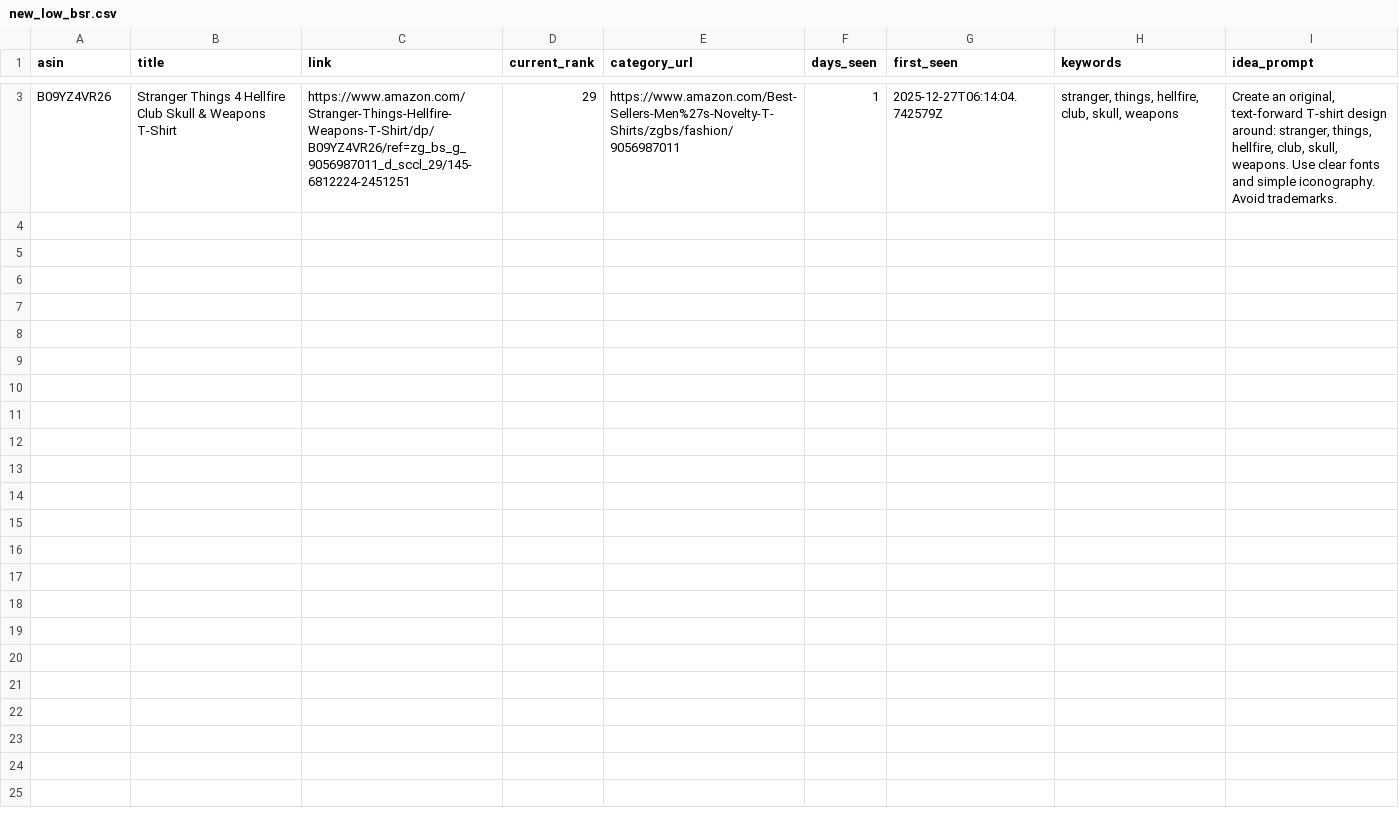
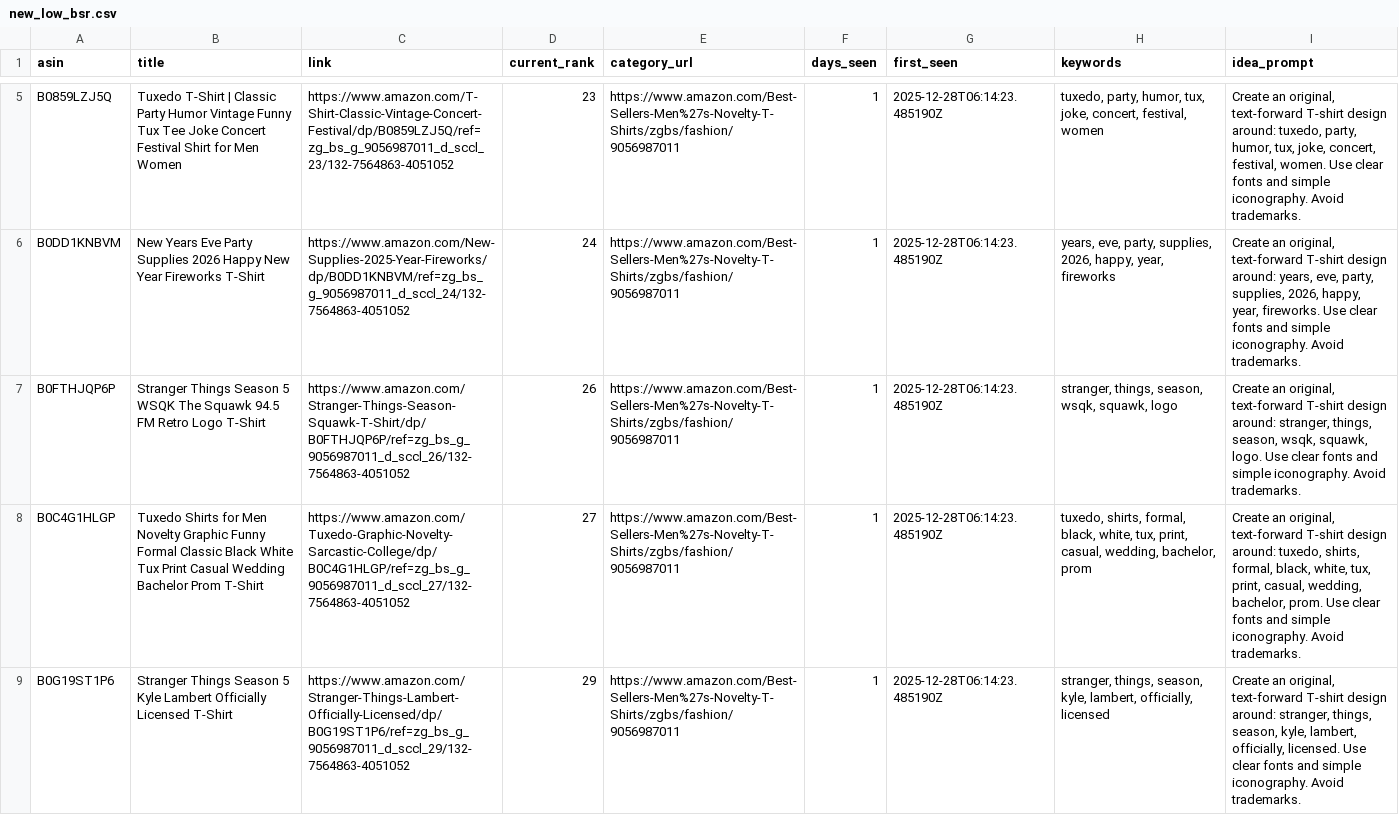
Before and after one commit to drissme/mbam-pod-low-bsr, a CSV file: reports/new_low_bsr.csv, drawn as a sheet; only a part is shown, gaps mark what is left out; addresses are those after the commit; the diff covers the shown part only; the diff names each change by its address in the sheet, - before the commit and + after, or states it on an @@ line.

```diff
--- a/reports/new_low_bsr.csv
+++ b/reports/new_low_bsr.csv
+row 5: B0859LZJ5Q | Tuxedo T-Shirt | Classic Party Humor Vintage Funny Tux Tee Joke Concert Festival Shirt for Men Women | https://www.amazon.com/T-Shirt-Classic-Vintage-Concert-Festival/dp/B0859LZJ5Q/ref=zg_bs_g_9056987011_d_sccl_23/132-7564863-4051052 | 23 | https://www.amazon.com/Best-Sellers-Men%27s-Novelty-T-Shirts/zgbs/fashion/9056987011 | 1 | 2025-12-28T06:14:23.485190Z | tuxedo, party, humor, tux, joke, concert, festival, women | Create an original, text-forward T-shirt design around: tuxedo, party, humor, tux, joke, concert, festival, women. Use clear fonts and simple iconography. Avoid trademarks.
+row 6: B0DD1KNBVM | New Years Eve Party Supplies 2026 Happy New Year Fireworks T-Shirt | https://www.amazon.com/New-Supplies-2025-Year-Fireworks/dp/B0DD1KNBVM/ref=zg_bs_g_9056987011_d_sccl_24/132-7564863-4051052 | 24 | https://www.amazon.com/Best-Sellers-Men%27s-Novelty-T-Shirts/zgbs/fashion/9056987011 | 1 | 2025-12-28T06:14:23.485190Z | years, eve, party, supplies, 2026, happy, year, fireworks | Create an original, text-forward T-shirt design around: years, eve, party, supplies, 2026, happy, year, fireworks. Use clear fonts and simple iconography. Avoid trademarks.
+row 7: B0FTHJQP6P | Stranger Things Season 5 WSQK The Squawk 94.5 FM Retro Logo T-Shirt | https://www.amazon.com/Stranger-Things-Season-Squawk-T-Shirt/dp/B0FTHJQP6P/ref=zg_bs_g_9056987011_d_sccl_26/132-7564863-4051052 | 26 | https://www.amazon.com/Best-Sellers-Men%27s-Novelty-T-Shirts/zgbs/fashion/9056987011 | 1 | 2025-12-28T06:14:23.485190Z | stranger, things, season, wsqk, squawk, logo | Create an original, text-forward T-shirt design around: stranger, things, season, wsqk, squawk, logo. Use clear fonts and simple iconography. Avoid trademarks.
+row 8: B0C4G1HLGP | Tuxedo Shirts for Men Novelty Graphic Funny Formal Classic Black White Tux Print Casual Wedding Bachelor Prom T-Shirt | https://www.amazon.com/Tuxedo-Graphic-Novelty-Sarcastic-College/dp/B0C4G1HLGP/ref=zg_bs_g_9056987011_d_sccl_27/132-7564863-4051052 | 27 | https://www.amazon.com/Best-Sellers-Men%27s-Novelty-T-Shirts/zgbs/fashion/9056987011 | 1 | 2025-12-28T06:14:23.485190Z | tuxedo, shirts, formal, black, white, tux, print, casual, wedding, bachelor, prom | Create an original, text-forward T-shirt design around: tuxedo, shirts, formal, black, white, tux, print, casual, wedding, bachelor, prom. Use clear fonts and simple iconography. Avoid trademarks.
-A9 (asin): B09YZ4VR26
+A9 (asin): B0G19ST1P6
-B9 (title): Stranger Things 4 Hellfire Club Skull & Weapons T-Shirt
+B9 (title): Stranger Things Season 5 Kyle Lambert Officially Licensed T-Shirt
-C9 (link): https://www.amazon.com/Stranger-Things-Hellfire-Weapons-T-Shirt/dp/B09YZ4VR26/ref=zg_bs_g_9056987011_d_sccl_29/145-6812224-2451251
+C9 (link): https://www.amazon.com/Stranger-Things-Lambert-Officially-Licensed/dp/B0G19ST1P6/ref=zg_bs_g_9056987011_d_sccl_29/132-7564863-4051052
-G9 (first_seen): 2025-12-27T06:14:04.742579Z
+G9 (first_seen): 2025-12-28T06:14:23.485190Z
-H9 (keywords): stranger, things, hellfire, club, skull, weapons
+H9 (keywords): stranger, things, season, kyle, lambert, officially, licensed
-I9 (idea_prompt): …stranger, things, hellfire, club, skull, weapons. Use clear…
+I9 (idea_prompt): …stranger, things, season, kyle, lambert, officially, licensed. Use clear…
```
Also changed, not shown: 3 added rows and 1 removed row elsewhere in this file, 3 other files.
